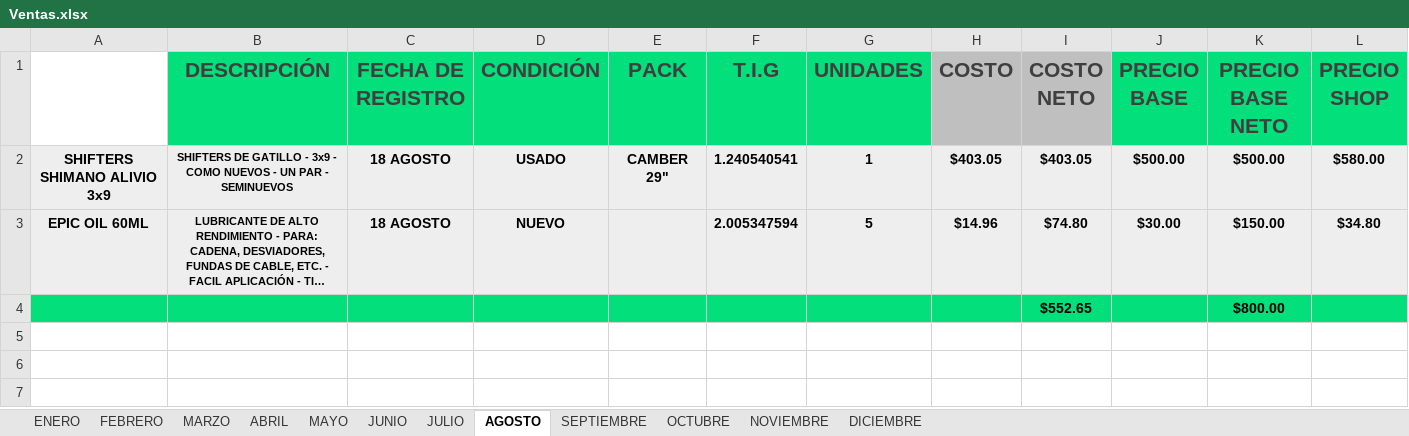
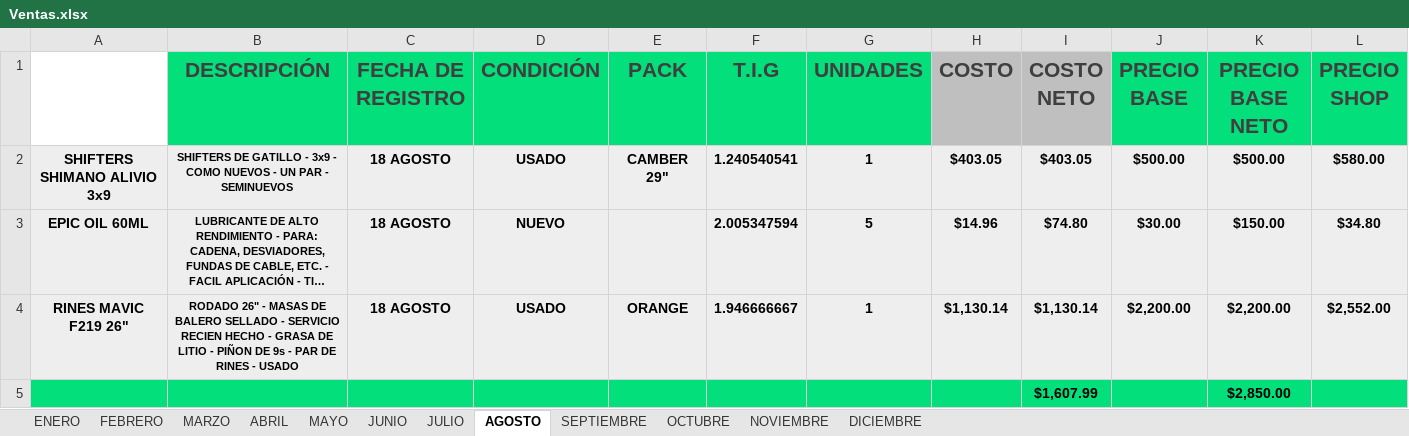
Before and after one commit to Alisbasa/EPIC-MOUNTAIN-SYSTEM, an Excel workbook: JavaApplication19/src/excel/Ventas.xlsx, sheet AGOSTO, drawn as a sheet; only a part is shown; long unchanged cells end in …; values as stored, in another font and other column widths than the file's, no borders; charts and pictures not drawn; removed rows and columns are numbered as before the commit, all else as after; rows hold the shown columns only; the diff names each change by its address in the sheet, - before the commit and + after, or states it on an @@ line.

```diff
--- a/JavaApplication19/src/excel/Ventas.xlsx (sheet AGOSTO)
+++ b/JavaApplication19/src/excel/Ventas.xlsx (sheet AGOSTO)
-row 4:  |  |  |  |  |  |  |  | $552.65 |  | $800.00
+row 4: RINES MAVIC F219 26" | RODADO 26" - MASAS DE BALERO SELLADO - SERVICIO RECIEN HECHO - GRASA DE LITIO - PIÑON DE 9s - PAR DE RINES - USADO | 18 AGOSTO | USADO | ORANGE | 1.946666667 | 1 | $1,130.14 | $1,130.14 | $2,200.00 | $2,200.00 | $2,552.00
+row 5:  |  |  |  |  |  |  |  | $1,607.99 |  | $2,850.00
```
Also changed, not shown: JavaApplication19/src/20/Equipo y Mobiliario.xlsx, JavaApplication19/src/20/Facturacion.xlsx, 9 other files.
